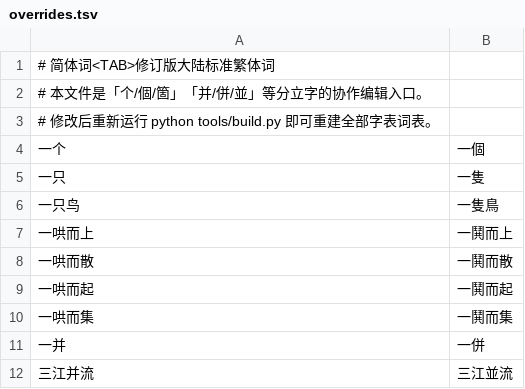
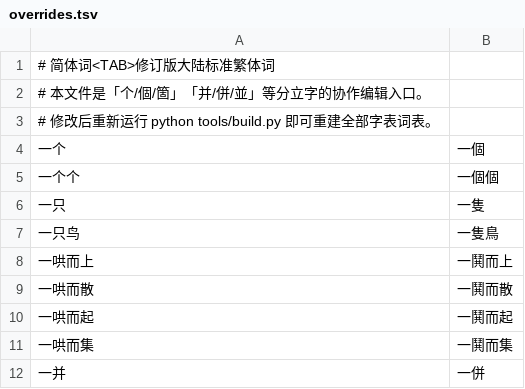
Before and after one commit to zjhncbx/opencc-haining-wu-traditional, a TSV file: rules/overrides.tsv, drawn as a sheet; only a part is shown; the shorter side is filled out with more unchanged rows.

Commit message:
docs/rules: 同步修订方案定稿（第 4 类补充附注、单字「个」）
规则：STCharacters 单字「个」保留「个」，补「一个个→一個個」特例；文档：附注升为第 4 类修订、对照表补 1285/2599 四行、删去重复的独立章节；生成器：修 HNGuard 行序与 dicts.js 时间戳两处幂等问题；回归 verify 35/35、网页 36/36 通过。

```diff
--- a/rules/overrides.tsv
+++ b/rules/overrides.tsv
@@ -4,2 +4,3 @@
 一个	一個
+一个个	一個個
 一只	一隻
```
Also changed, not shown: 14 other files.
